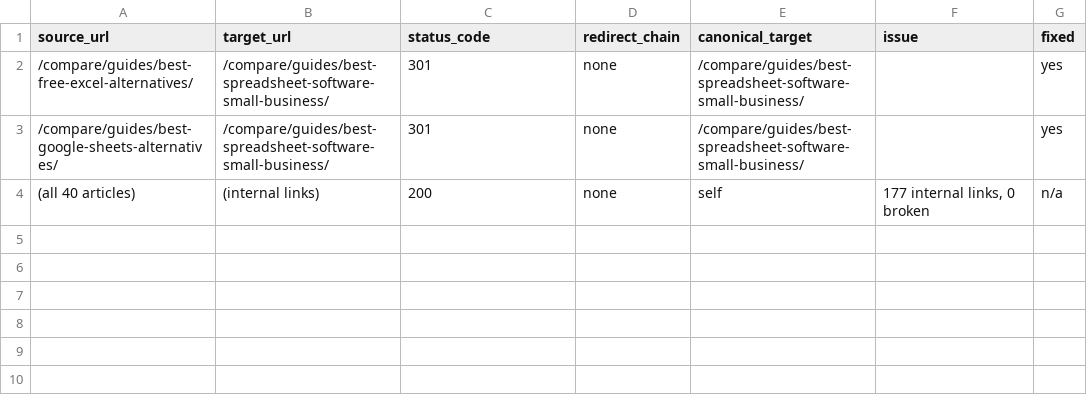
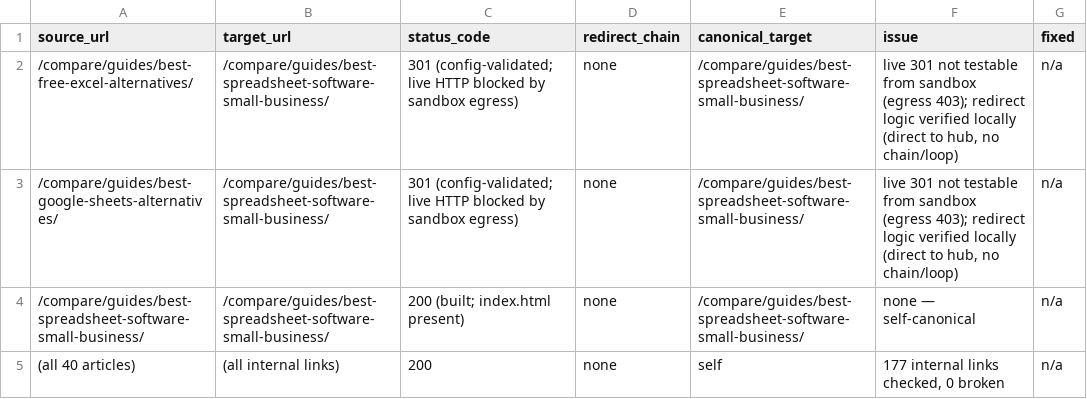
Before and after one commit to Nana1969-crypto/blog, a CSV file: docs/post-migration-link-audit.csv, drawn as a sheet.

```diff
--- a/docs/post-migration-link-audit.csv
+++ b/docs/post-migration-link-audit.csv
@@ -1,4 +1,5 @@
 source_url,target_url,status_code,redirect_chain,canonical_target,issue,fixed
-/compare/guides/best-free-excel-alternatives/,/compare/guides/best-spreadsheet-software-small-business/,301,none,/compare/guides/best-spreadsheet-software-small-business/,,yes
-/compare/guides/best-google-sheets-alternatives/,/compare/guides/best-spreadsheet-software-small-business/,301,none,/compare/guides/best-spreadsheet-software-small-business/,,yes
-(all 40 articles),(internal links),200,none,self,"177 internal links, 0 broken",n/a
+/compare/guides/best-free-excel-alternatives/,/compare/guides/best-spreadsheet-software-small-business/,301 (config-validated; live HTTP blocked by sandbox egress),none,/compare/guides/best-spreadsheet-software-small-business/,"live 301 not testable from sandbox (egress 403); redirect logic verified locally (direct to hub, no chain/loop)",n/a
+/compare/guides/best-google-sheets-alternatives/,/compare/guides/best-spreadsheet-software-small-business/,301 (config-validated; live HTTP blocked by sandbox egress),none,/compare/guides/best-spreadsheet-software-small-business/,"live 301 not testable from sandbox (egress 403); redirect logic verified locally (direct to hub, no chain/loop)",n/a
+/compare/guides/best-spreadsheet-software-small-business/,/compare/guides/best-spreadsheet-software-small-business/,200 (built; index.html present),none,/compare/guides/best-spreadsheet-software-small-business/,none — self-canonical,n/a
+(all 40 articles),(all internal links),200,none,self,"177 internal links checked, 0 broken",n/a
```
Also changed, not shown: docs/migration-link-map.csv.
